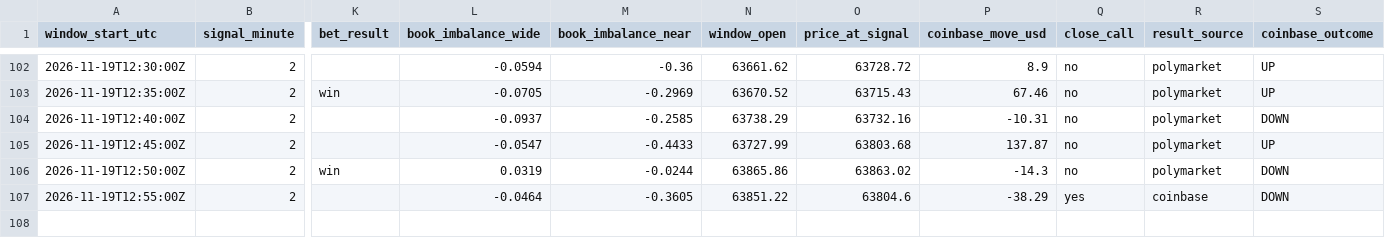
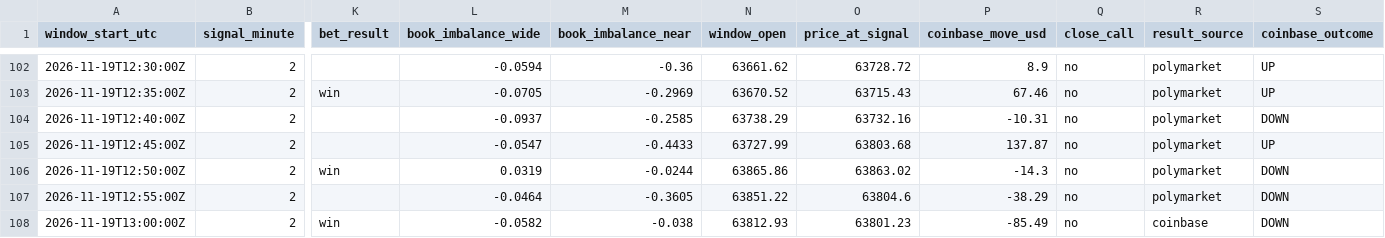
Before and after one commit to trenty0788/btc-signal-bot, a CSV file: data/log.csv, drawn as a sheet; only a part is shown, gaps mark what is left out; rows hold the shown columns only; the diff names each change by its address in the sheet, - before the commit and + after, or states it on an @@ line.

```diff
--- a/data/log.csv
+++ b/data/log.csv
-Q107 (close_call): yes
+Q107 (close_call): no
-R107 (result_source): coinbase
+R107 (result_source): polymarket
+row 108: 2026-11-19T13:00:00Z | 2 | win | -0.0582 | -0.038 | 63812.93 | 63801.23 | -85.49 | no | coinbase | DOWN
```
Also changed, not shown: 2 other files.
